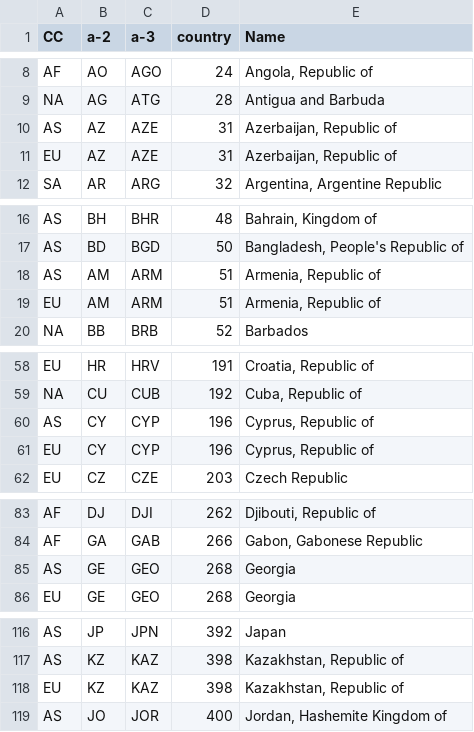
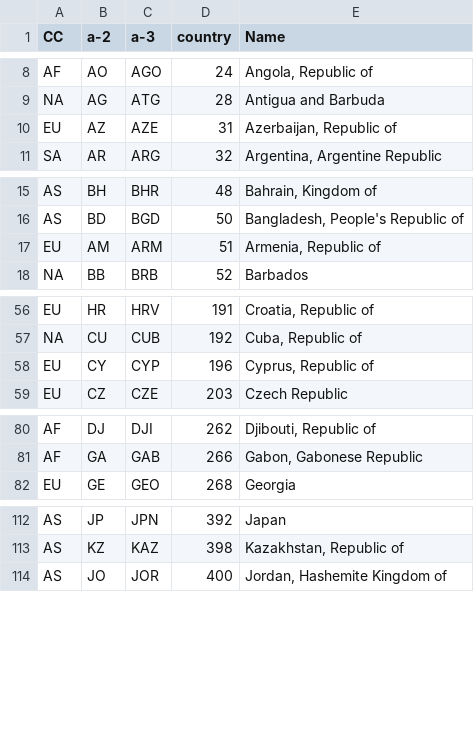
Before and after one commit to metodologianavarrabiomed/CONCEPT-DIABETES, a CSV file: src/analysis-scripts/country2continent.csv, drawn as a sheet; only a part is shown, gaps mark what is left out; the diff covers the shown part only; the diff names each change by its address in the sheet, - before the commit and + after, or states it on an @@ line.

Commit message:
delete duplicated countries

```diff
--- a/src/analysis-scripts/country2continent.csv
+++ b/src/analysis-scripts/country2continent.csv
-row 10: AS | AZ | AZE | 31 | Azerbaijan, Republic of
-row 18: AS | AM | ARM | 51 | Armenia, Republic of
-row 60: AS | CY | CYP | 196 | Cyprus, Republic of
-row 85: AS | GE | GEO | 268 | Georgia
-row 118: EU | KZ | KAZ | 398 | Kazakhstan, Republic of
```
Also changed, not shown: 4 removed rows elsewhere in this file.
